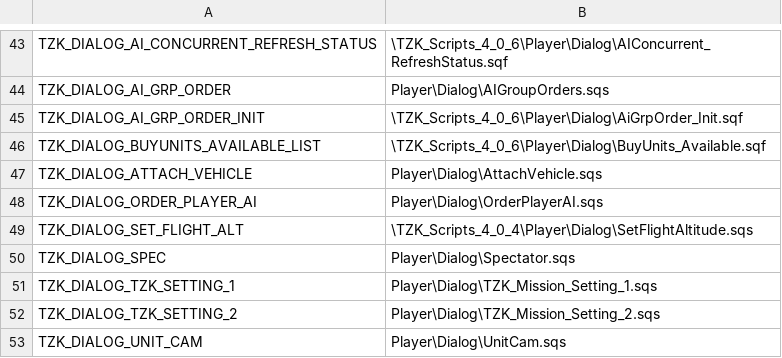
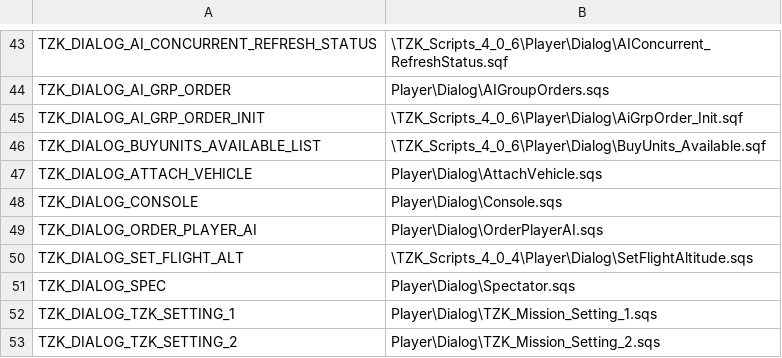
Before and after one commit to TZKdeveloperIF/Project-TZK-Since2.12, a CSV file: MPMissions/General Scripts in Mission/stringtable.csv, drawn as a sheet; only a part is shown, gaps mark what is left out; the shorter side is filled out with more unchanged rows; the diff names each change by its address in the sheet, - before the commit and + after, or states it on an @@ line.

Commit message:
[Debug] Console

```diff
--- a/MPMissions/General Scripts in Mission/stringtable.csv
+++ b/MPMissions/General Scripts in Mission/stringtable.csv
+row 48: TZK_DIALOG_CONSOLE | Player\Dialog\Console.sqs
```
Also changed, not shown: 4 other files.
